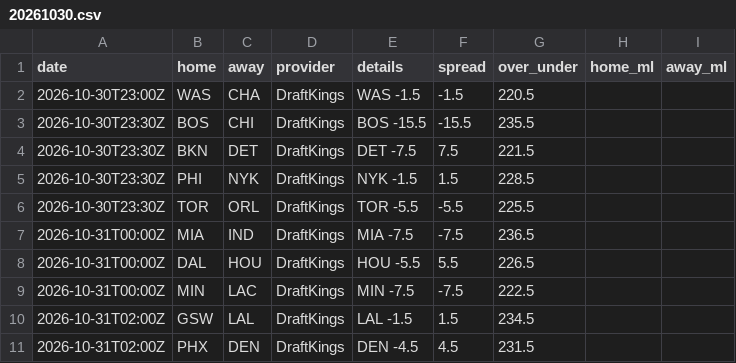
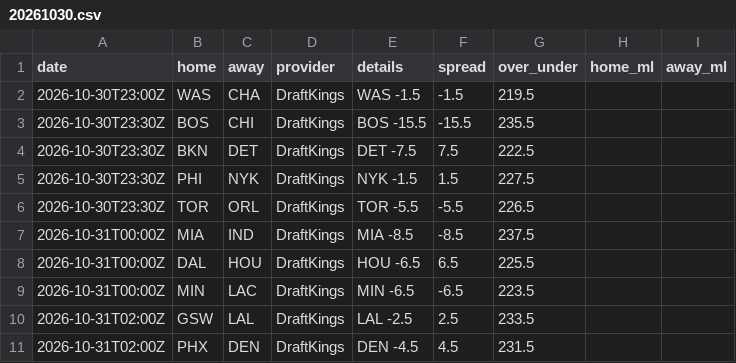
Before and after one commit to jvector26/JIMBO, a CSV file: live/2026/odds/20261030.csv, drawn as a sheet.

```diff
--- a/live/2026/odds/20261030.csv
+++ b/live/2026/odds/20261030.csv
@@ -1,11 +1,11 @@
 date,home,away,provider,details,spread,over_under,home_ml,away_ml
-2026-10-30T23:00Z,WAS,CHA,DraftKings,WAS -1.5,-1.5,220.5,,
+2026-10-30T23:00Z,WAS,CHA,DraftKings,WAS -1.5,-1.5,219.5,,
 2026-10-30T23:30Z,BOS,CHI,DraftKings,BOS -15.5,-15.5,235.5,,
-2026-10-30T23:30Z,BKN,DET,DraftKings,DET -7.5,7.5,221.5,,
-2026-10-30T23:30Z,PHI,NYK,DraftKings,NYK -1.5,1.5,228.5,,
-2026-10-30T23:30Z,TOR,ORL,DraftKings,TOR -5.5,-5.5,225.5,,
-2026-10-31T00:00Z,MIA,IND,DraftKings,MIA -7.5,-7.5,236.5,,
-2026-10-31T00:00Z,DAL,HOU,DraftKings,HOU -5.5,5.5,226.5,,
-2026-10-31T00:00Z,MIN,LAC,DraftKings,MIN -7.5,-7.5,222.5,,
-2026-10-31T02:00Z,GSW,LAL,DraftKings,LAL -1.5,1.5,234.5,,
+2026-10-30T23:30Z,BKN,DET,DraftKings,DET -7.5,7.5,222.5,,
+2026-10-30T23:30Z,PHI,NYK,DraftKings,NYK -1.5,1.5,227.5,,
+2026-10-30T23:30Z,TOR,ORL,DraftKings,TOR -5.5,-5.5,226.5,,
+2026-10-31T00:00Z,MIA,IND,DraftKings,MIA -8.5,-8.5,237.5,,
+2026-10-31T00:00Z,DAL,HOU,DraftKings,HOU -6.5,6.5,225.5,,
+2026-10-31T00:00Z,MIN,LAC,DraftKings,MIN -6.5,-6.5,223.5,,
+2026-10-31T02:00Z,GSW,LAL,DraftKings,LAL -2.5,2.5,233.5,,
 2026-10-31T02:00Z,PHX,DEN,DraftKings,DEN -4.5,4.5,231.5,,
```
Also changed, not shown: live/2026/pregame.csv, 2 other files.
